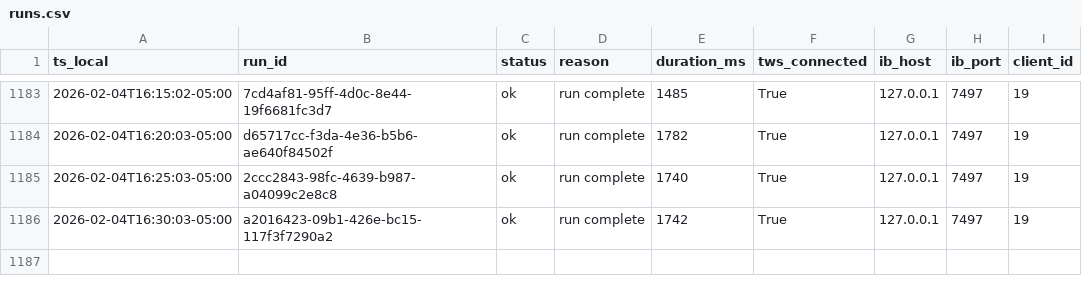
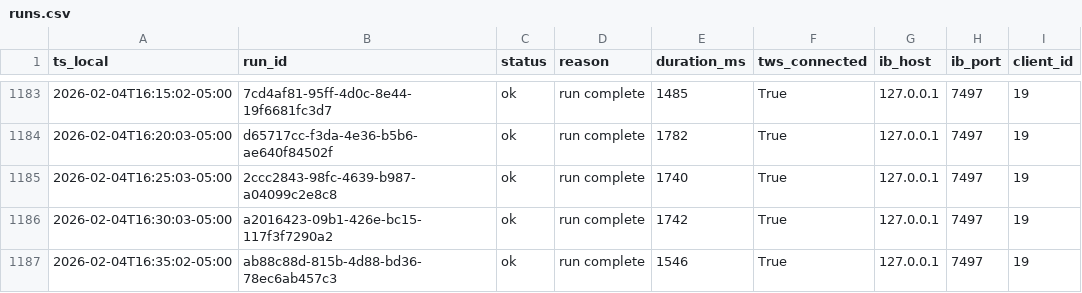
Before and after one commit to martinstabler-bit/IBKR_MeanReversion_Bot, a CSV file: analytics/logs/runs.csv, drawn as a sheet; only a part is shown, gaps mark what is left out.

```diff
--- a/analytics/logs/runs.csv
+++ b/analytics/logs/runs.csv
@@ -1186 +1186,2 @@ ts_local,run_id,status,reason,duration_ms,tws_connected,ib_host,ib_port,client_i
 2026-02-04T16:30:03-05:00,a2016423-09b1-426e-bc15-117f3f7290a2,ok,run complete,1742,True,127.0.0.1,7497,19
+2026-02-04T16:35:02-05:00,ab88c88d-815b-4d88-bd36-78ec6ab457c3,ok,run complete,1546,True,127.0.0.1,7497,19
```
Also changed, not shown: analytics/logs/account.csv.
